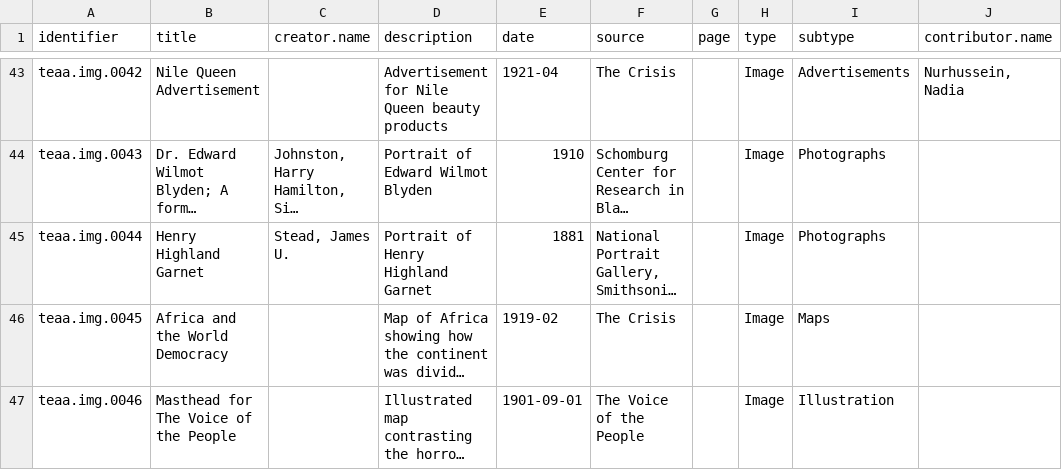
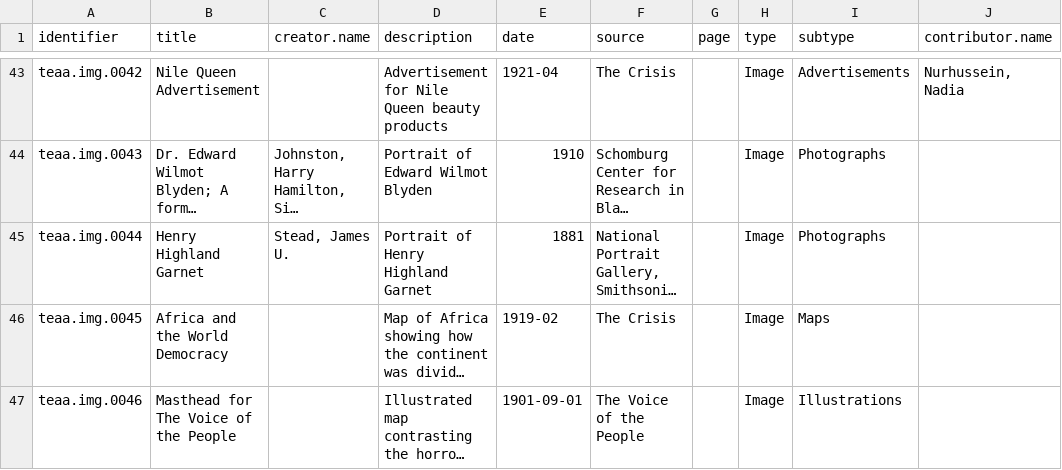
Before and after one commit to CDRH/data_teaa, a CSV file: source/csv/gallery.csv, drawn as a sheet; only a part is shown, gaps mark what is left out; long unchanged cells end in …; the diff names each change by its address in the sheet, - before the commit and + after, or states it on an @@ line.

Commit message:
Update gallery.csv

```diff
--- a/source/csv/gallery.csv
+++ b/source/csv/gallery.csv
-I47 (subtype): Illustration
+I47 (subtype): Illustrations
```
